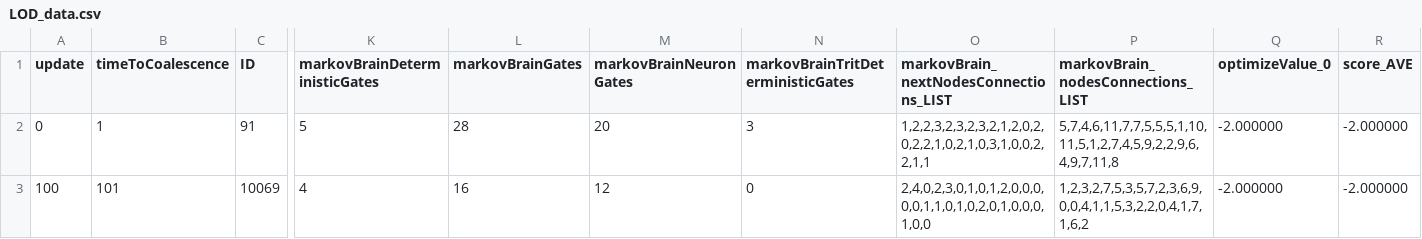
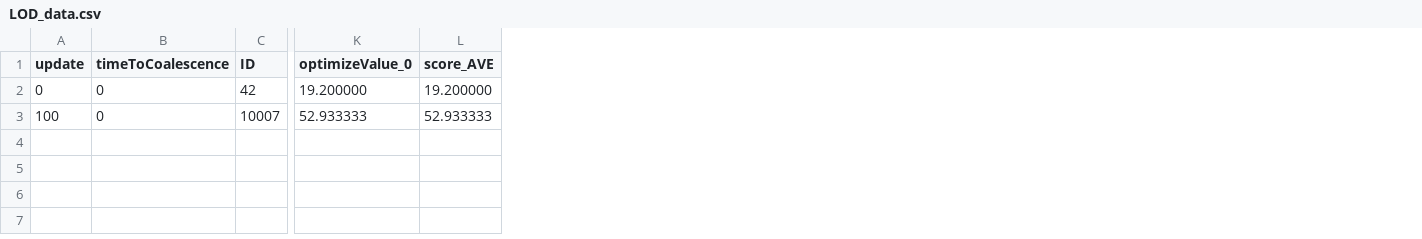
Before and after one commit to Hintzelab/MABE, a CSV file: LOD_data.csv, drawn as a sheet; only a part is shown, gaps mark what is left out; removed rows and columns are numbered as before the commit, all else as after; the diff covers the shown part only; the diff names each change by its address in the sheet, - before the commit and + after, or states it on an @@ line.

```diff
--- a/LOD_data.csv
+++ b/LOD_data.csv
-column K (markovBrainDeterministicGates), rows 2-3: 5 | 4
-column L (markovBrainGates), rows 2-3: 28 | 16
-column M (markovBrainNeuronGates), rows 2-3: 20 | 12
-column N, rows 1-3: markovBrainTritDeterministicGates | 3 | 0
-column O, rows 1-3: markovBrain_nextNodesConnections_LIST | 1,2,2,3,2,3,2,3,2,1,2,0,2,0,2,2,1,0,2,1,0,3,1,0,0,2,2,1,1 | 2,4,0,2,3,0,1,0,1,2,0,0,0,0,0,1,1,0,1,0,2,0,1,0,0,0,1,0,0
-column P, rows 1-3: markovBrain_nodesConnections_LIST | 5,7,4,6,11,7,7,5,5,5,1,10,11,5,1,2,7,4,5,9,2,2,9,6,4,9,7,11,8 | 1,2,3,2,7,5,3,5,7,2,3,6,9,0,0,4,1,1,5,3,2,2,0,4,1,7,1,6,2
-B2 (timeToCoalescence): 1
+B2 (timeToCoalescence): 0
-C2 (ID): 91
+C2 (ID): 42
-K2 (optimizeValue_0): -2.000000
+K2 (optimizeValue_0): 19.200000
-L2 (score_AVE): -2.000000
+L2 (score_AVE): 19.200000
-B3 (timeToCoalescence): 101
+B3 (timeToCoalescence): 0
-C3 (ID): 10069
+C3 (ID): 10007
-K3 (optimizeValue_0): -2.000000
+K3 (optimizeValue_0): 52.933333
-L3 (score_AVE): -2.000000
+L3 (score_AVE): 52.933333
```
Also changed, not shown: 17 edited cells elsewhere in this file, LOD_organisms.csv, pop.csv, 7 other files.
